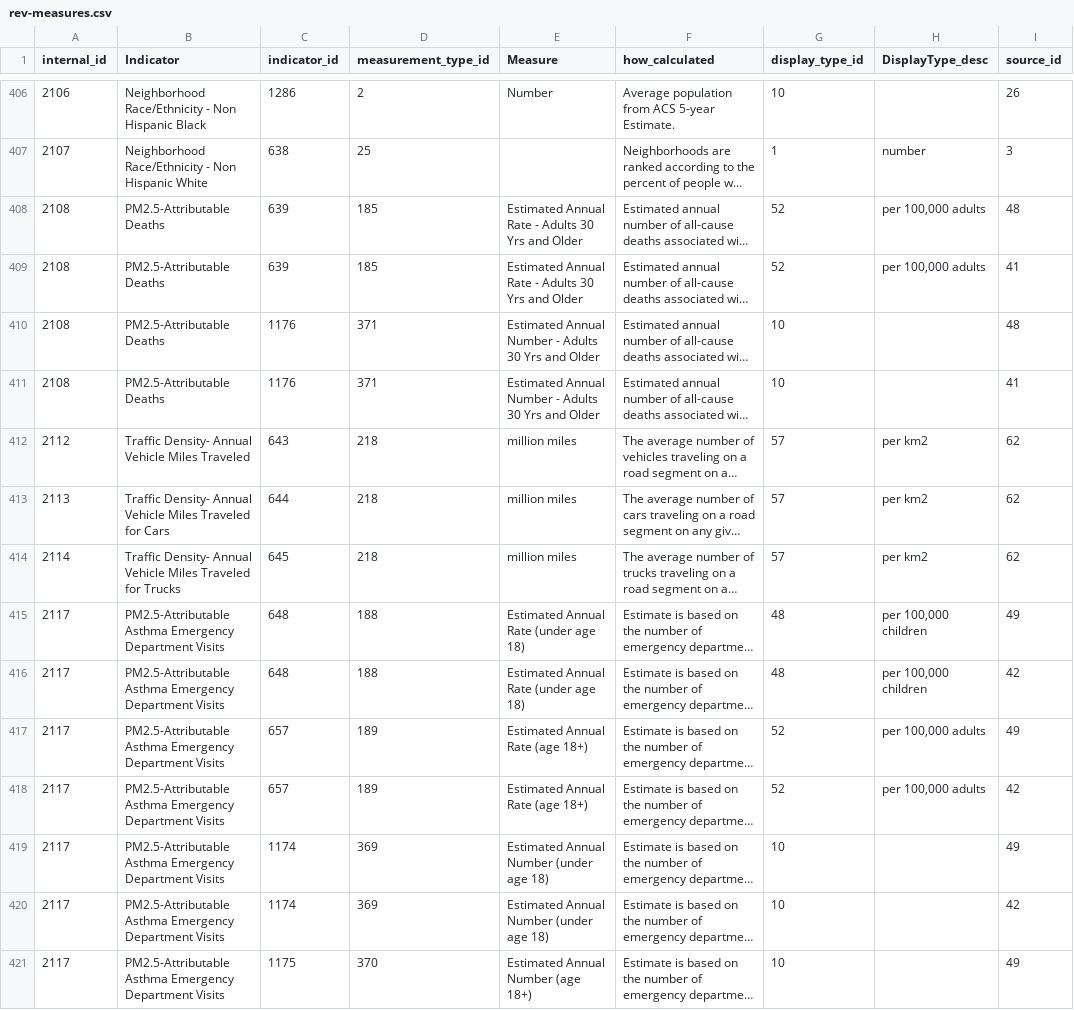
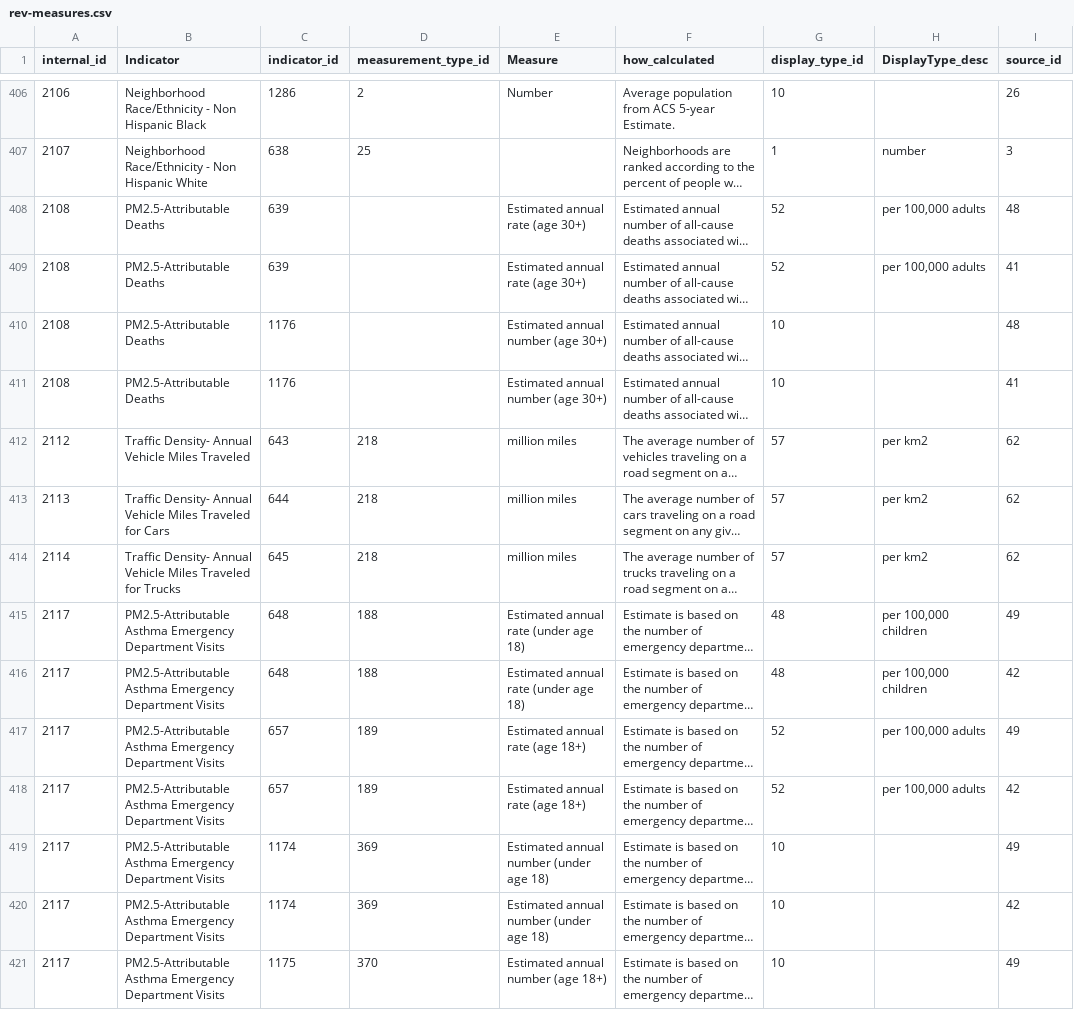
Before and after one commit to nycehs/Portal-Prototype-Working-Files, a CSV file: contentaudit/rev-measures.csv, drawn as a sheet; only a part is shown, gaps mark what is left out; long unchanged cells end in …; the diff covers the shown part only; the diff names each change by its address in the sheet, - before the commit and + after, or states it on an @@ line.

```diff
--- a/contentaudit/rev-measures.csv
+++ b/contentaudit/rev-measures.csv
-D408:D409 (measurement_type_id): 185
+D408:D409 (measurement_type_id): (empty)
-E408:E409 (Measure): Estimated Annual Rate - Adults 30 Yrs and Older
+E408:E409 (Measure): Estimated annual rate (age 30+)
-D410:D411 (measurement_type_id): 371
+D410:D411 (measurement_type_id): (empty)
-E410:E411 (Measure): Estimated Annual Number - Adults 30 Yrs and Older
+E410:E411 (Measure): Estimated annual number (age 30+)
-E415:E416 (Measure): Estimated Annual Rate (under age 18)
+E415:E416 (Measure): Estimated annual rate (under age 18)
-E417:E418 (Measure): Estimated Annual Rate (age 18+)
+E417:E418 (Measure): Estimated annual rate (age 18+)
-E419:E420 (Measure): Estimated Annual Number (under age 18)
+E419:E420 (Measure): Estimated annual number (under age 18)
-E421 (Measure): Estimated Annual Number (age 18+)
+E421 (Measure): Estimated annual number (age 18+)
```
Also changed, not shown: 57 edited cells elsewhere in this file, contentaudit/rev-indicators.csv.
